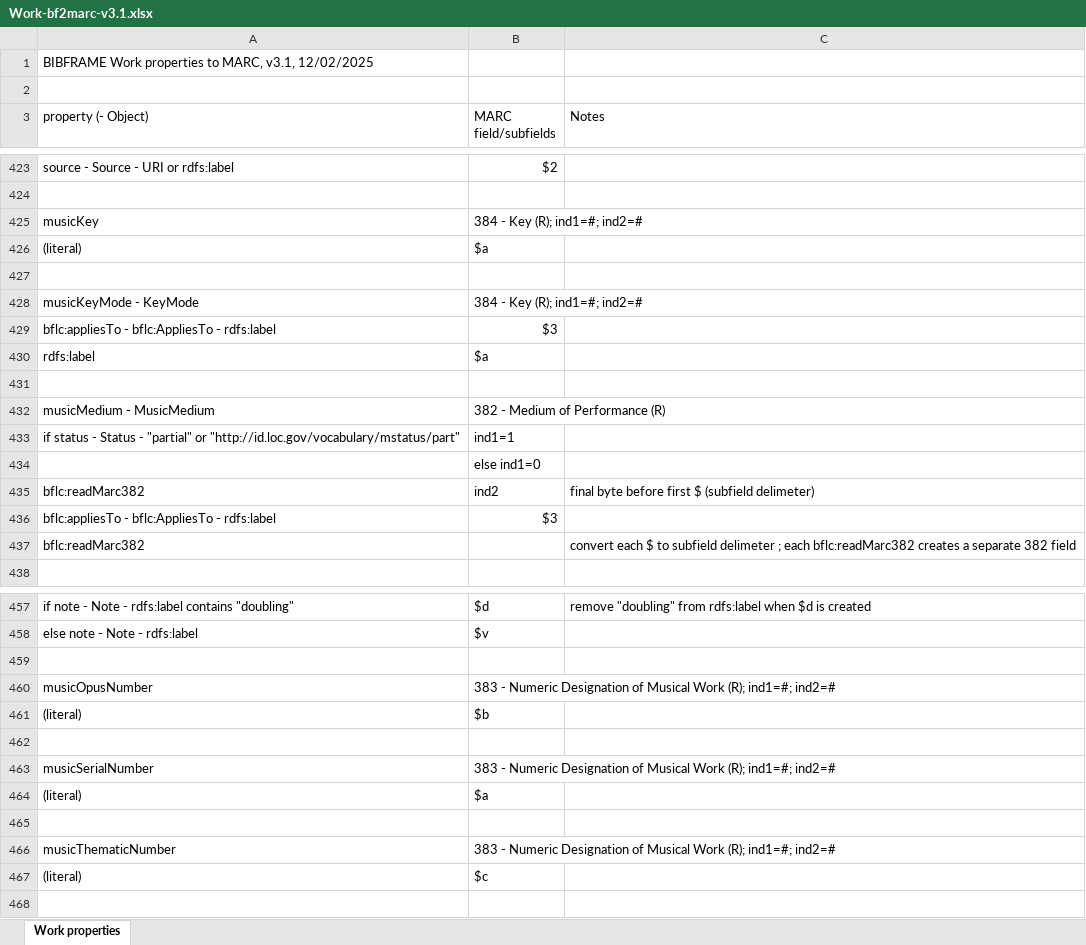
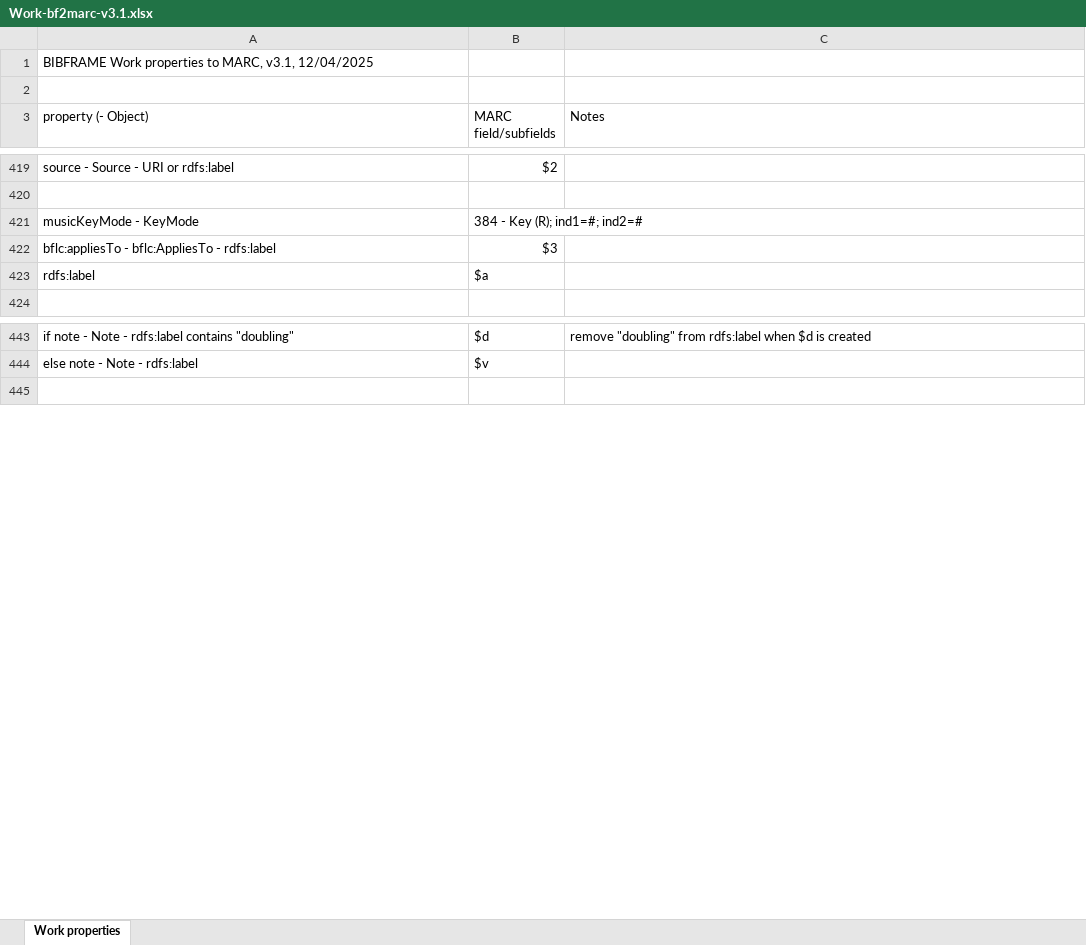
Before and after one commit to jimfhahn/bibframe2marc, an Excel workbook: specs/Work-bf2marc-v3.1.xlsx, sheet Work properties, drawn as a sheet; only a part is shown, gaps mark what is left out; values as stored, in another font and other column widths than the file's, no cell formats; the diff covers the shown part only; the diff names each change by its address in the sheet, - before the commit and + after, or states it on an @@ line.

Commit message:
Updated specs.

```diff
--- a/specs/Work-bf2marc-v3.1.xlsx (sheet Work properties)
+++ b/specs/Work-bf2marc-v3.1.xlsx (sheet Work properties)
-A1 (property (- Object)): …MARC, v3.1, 12/02/2025
+A1 (property (- Object)): …MARC, v3.1, 12/04/2025
-row 425: musicKey | 384 - Key (R); ind1=#; ind2=#
-row 426: (literal) | $a
-row 427: (empty)
-row 431: (empty)
-row 432: musicMedium - MusicMedium | 382 - Medium of Performance (R)
-row 433: if status - Status - "partial" or "http://id.loc.gov/vocabulary/mstatus/part" | ind1=1
-row 434:  | else ind1=0
-row 435: bflc:readMarc382 | ind2 | final byte before first $ (subfield delimeter)
-row 436: bflc:appliesTo - bflc:AppliesTo - rdfs:label | $3
-row 437: bflc:readMarc382 |  | convert each $ to subfield delimeter ; each bflc:readMarc382 creates a separate 382 field
-row 459: (empty)
-row 460: musicOpusNumber | 383 - Numeric Designation of Musical Work (R); ind1=#; ind2=#
-row 461: (literal) | $b
-row 462: (empty)
-row 463: musicSerialNumber | 383 - Numeric Designation of Musical Work (R); ind1=#; ind2=#
-row 464: (literal) | $a
-row 465: (empty)
-row 466: musicThematicNumber | 383 - Numeric Designation of Musical Work (R); ind1=#; ind2=#
-row 467: (literal) | $c
```
Also changed, not shown: 4 removed rows elsewhere in this sheet, cell formats, specs/008-bf2marc-v3.1.xlsx, specs/Instance-bf2marc-v3.1.xlsx, 1 other file.
